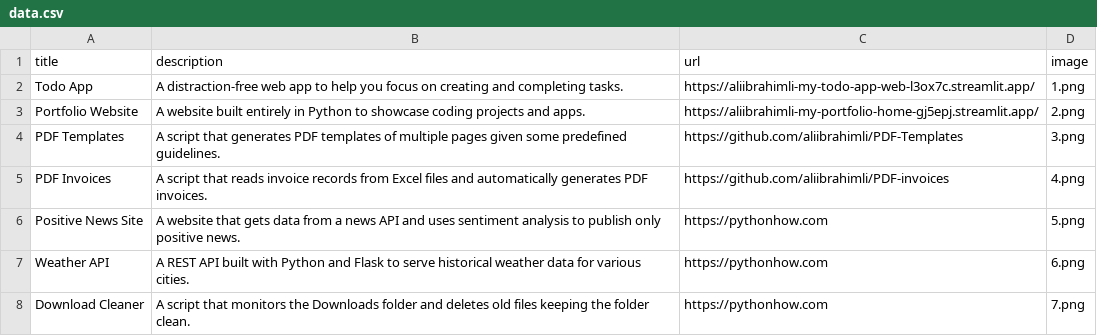
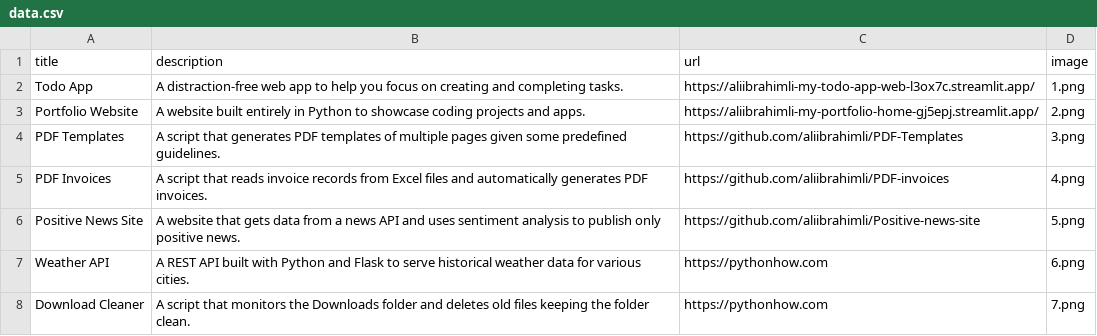
Before and after one commit to aliibrahimli/my-portfolio, a CSV file: data.csv, drawn as a sheet; only a part is shown.

Commit message:
Positive news link added

```diff
--- a/data.csv
+++ b/data.csv
@@ -5,3 +5,3 @@ PDF Templates;A script that generates PDF templates of multiple pages given some
 PDF Invoices;A script that reads invoice records from Excel files and automatically generates PDF invoices.;https://github.com/aliibrahimli/PDF-invoices;4.png
-Positive News Site;A website that gets data from a news API and uses sentiment analysis to publish only positive news.;https://pythonhow.com;5.png
+Positive News Site;A website that gets data from a news API and uses sentiment analysis to publish only positive news.;https://github.com/aliibrahimli/Positive-news-site;5.png
 Weather API;A REST API built with Python and Flask to serve historical weather data for various cities.;https://pythonhow.com;6.png
```
